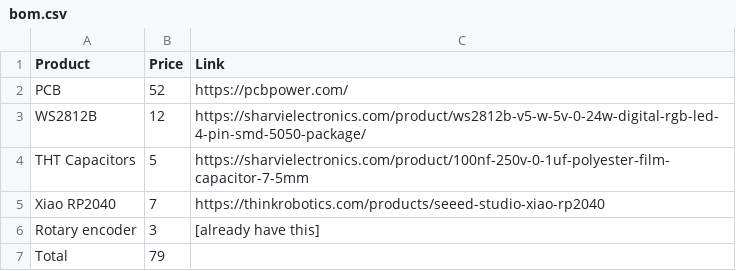
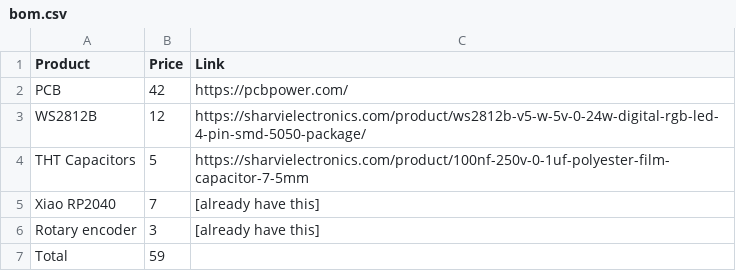
Before and after one commit to nimitvijayvargee/deskrgbm, a CSV file: bom.csv, drawn as a sheet.

```diff
--- a/bom.csv
+++ b/bom.csv
@@ -1,7 +1,7 @@
 Product,Price,Link
-PCB,52,https://pcbpower.com/
+PCB,42,https://pcbpower.com/
 WS2812B,12,https://sharvielectronics.com/product/ws2812b-v5-w-5v-0-24w-digital-rgb-led-4-pin-smd-5050-package/
 THT Capacitors,5,https://sharvielectronics.com/product/100nf-250v-0-1uf-polyester-film-capacitor-7-5mm
-Xiao RP2040,7,https://thinkrobotics.com/products/seeed-studio-xiao-rp2040
+Xiao RP2040,7,[already have this]
 Rotary encoder,3,[already have this]
-Total,79,
+Total,59,
```
Also changed, not shown: 1 other file.
